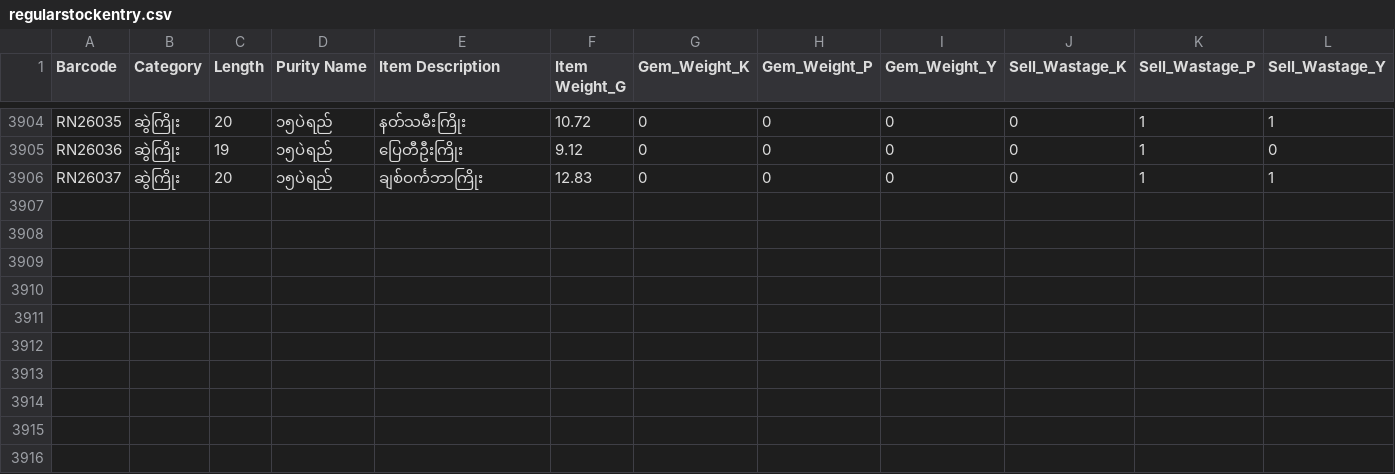
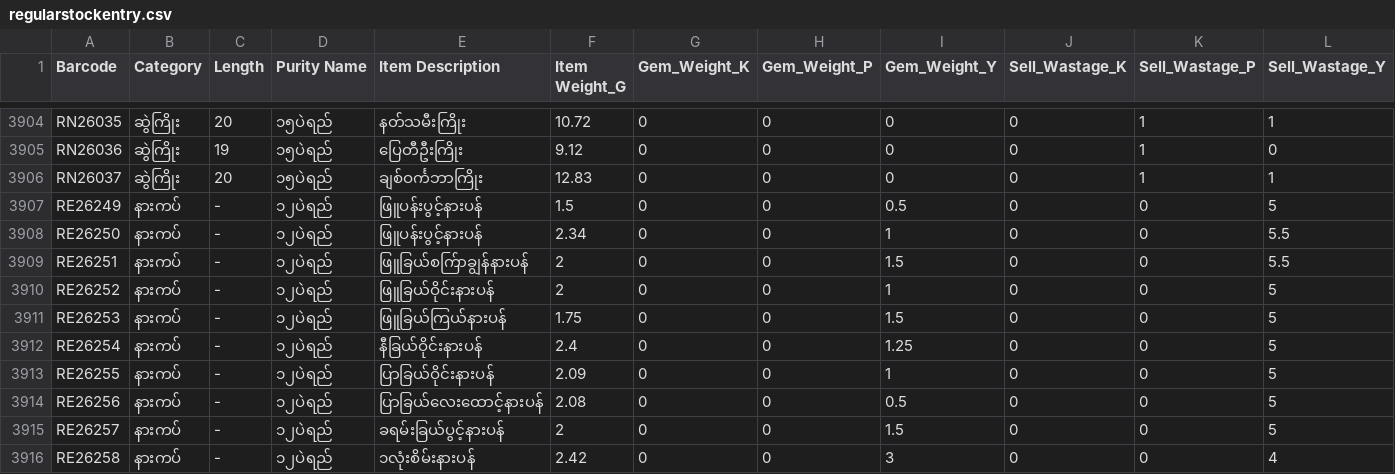
Before and after one commit to Eitaylay/tinyshwesayin, a CSV file: regularstockentry.csv, drawn as a sheet; only a part is shown, gaps mark what is left out; rows hold the shown columns only; the diff names each change by its address in the sheet, - before the commit and + after, or states it on an @@ line.

Commit message:
Update regularstockentry.csv via uploader

```diff
--- a/regularstockentry.csv
+++ b/regularstockentry.csv
+row 3907: RE26249 | နားကပ် | - | ၁၂ပဲရည် | ဖြူပန်းပွင့်နားပန် | 1.5 | 0 | 0 | 0.5 | 0 | 0 | 5
+row 3908: RE26250 | နားကပ် | - | ၁၂ပဲရည် | ဖြူပန်းပွင့်နားပန် | 2.34 | 0 | 0 | 1 | 0 | 0 | 5.5
+row 3909: RE26251 | နားကပ် | - | ၁၂ပဲရည် | ဖြူခြယ်စက်ြာချွန်နားပန် | 2 | 0 | 0 | 1.5 | 0 | 0 | 5.5
+row 3910: RE26252 | နားကပ် | - | ၁၂ပဲရည် | ဖြူခြယ်ဝိုင်းနားပန် | 2 | 0 | 0 | 1 | 0 | 0 | 5
+row 3911: RE26253 | နားကပ် | - | ၁၂ပဲရည် | ဖြူခြယ်ကြယ်နားပန် | 1.75 | 0 | 0 | 1.5 | 0 | 0 | 5
+row 3912: RE26254 | နားကပ် | - | ၁၂ပဲရည် | နီခြယ်ဝိုင်းနားပန် | 2.4 | 0 | 0 | 1.25 | 0 | 0 | 5
+row 3913: RE26255 | နားကပ် | - | ၁၂ပဲရည် | ပြာခြယ်ဝိုင်းနားပန် | 2.09 | 0 | 0 | 1 | 0 | 0 | 5
+row 3914: RE26256 | နားကပ် | - | ၁၂ပဲရည် | ပြာခြယ်လေးထောင့်နားပန် | 2.08 | 0 | 0 | 0.5 | 0 | 0 | 5
+row 3915: RE26257 | နားကပ် | - | ၁၂ပဲရည် | ခရမ်းခြယ်ပွင့်နားပန် | 2 | 0 | 0 | 1.5 | 0 | 0 | 5
+row 3916: RE26258 | နားကပ် | - | ၁၂ပဲရည် | ၁လုံးစိမ်းနားပန် | 2.42 | 0 | 0 | 3 | 0 | 0 | 4
```
